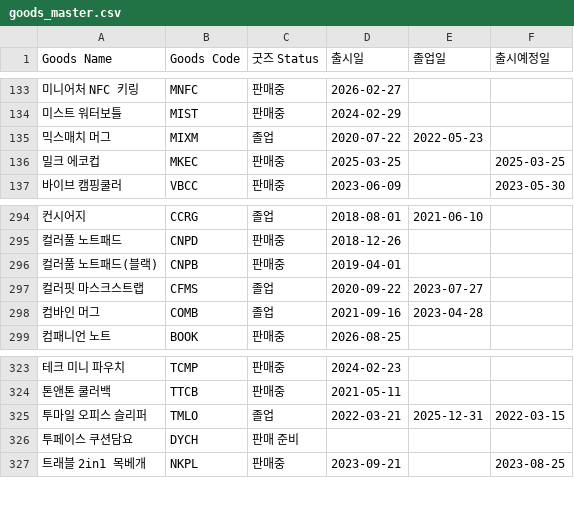
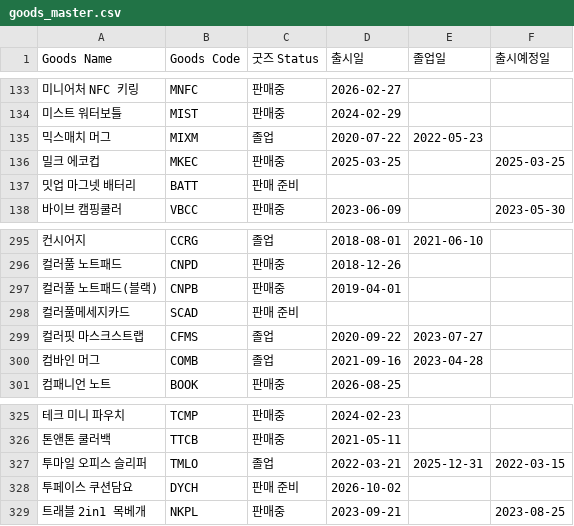
Before and after one commit to nanyounglee/SCMDASHBOARD, a CSV file: CSV/goods_master.csv, drawn as a sheet; only a part is shown, gaps mark what is left out; addresses are those after the commit; the diff names each change by its address in the sheet, - before the commit and + after, or states it on an @@ line.

```diff
--- a/CSV/goods_master.csv
+++ b/CSV/goods_master.csv
+row 137: 밋업 마그넷 배터리 | BATT | 판매 준비
+row 298: 컬러풀메세지카드 | SCAD | 판매 준비
-D328 (출시일): (empty)
+D328 (출시일): 2026-10-02
```
Also changed, not shown: 7 other files.
